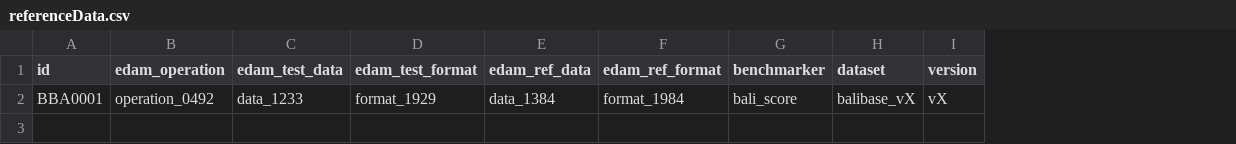
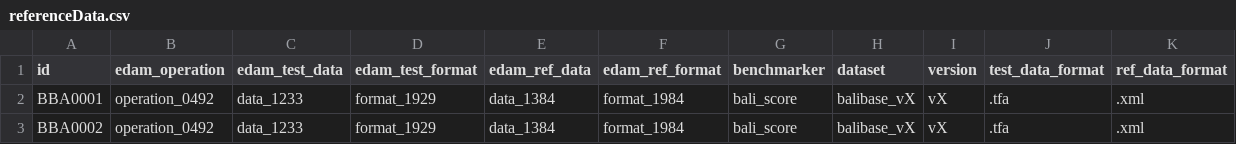
Before and after one commit to cbcrg/nf-benchmark, a CSV file: assets/referenceData.csv, drawn as a sheet; the diff names each change by its address in the sheet, - before the commit and + after, or states it on an @@ line.

Commit message:
Modifying table with reference data set to include to files

```diff
--- a/assets/referenceData.csv
+++ b/assets/referenceData.csv
+column J (test_data_format), row 2: .tfa
+column K (ref_data_format), row 2: .xml
+row 3: BBA0002 | operation_0492 | data_1233 | format_1929 | data_1384 | format_1984 | bali_score | balibase_vX | vX | .tfa | .xml
```
